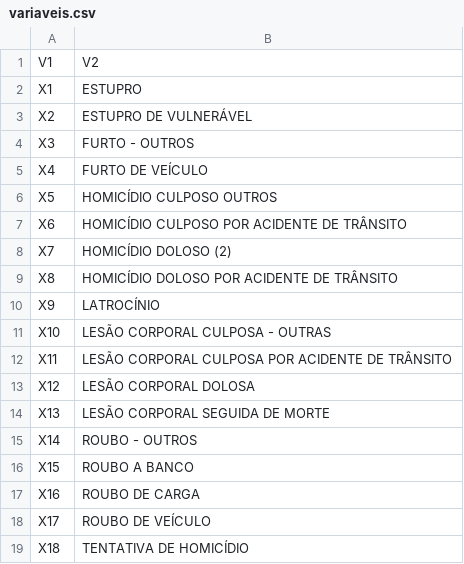
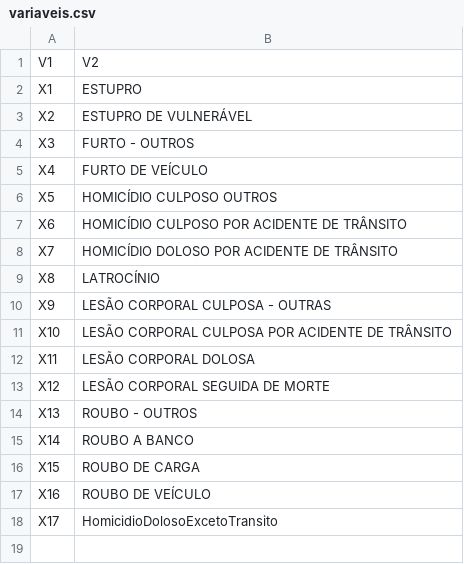
Before and after one commit to patriciacx/UnicSul, a CSV file: variaveis.csv, drawn as a sheet.

```diff
--- a/variaveis.csv
+++ b/variaveis.csv
@@ -7,13 +7,12 @@
 "X6";"HOMICÍDIO CULPOSO POR ACIDENTE DE TRÂNSITO"
-"X7";"HOMICÍDIO DOLOSO (2)"
-"X8";"HOMICÍDIO DOLOSO POR ACIDENTE DE TRÂNSITO"
-"X9";"LATROCÍNIO"
-"X10";"LESÃO CORPORAL CULPOSA - OUTRAS"
-"X11";"LESÃO CORPORAL CULPOSA POR ACIDENTE DE TRÂNSITO"
-"X12";"LESÃO CORPORAL DOLOSA"
-"X13";"LESÃO CORPORAL SEGUIDA DE MORTE"
-"X14";"ROUBO - OUTROS"
-"X15";"ROUBO A BANCO"
-"X16";"ROUBO DE CARGA"
-"X17";"ROUBO DE VEÍCULO"
-"X18";"TENTATIVA DE HOMICÍDIO"
+"X7";"HOMICÍDIO DOLOSO POR ACIDENTE DE TRÂNSITO"
+"X8";"LATROCÍNIO"
+"X9";"LESÃO CORPORAL CULPOSA - OUTRAS"
+"X10";"LESÃO CORPORAL CULPOSA POR ACIDENTE DE TRÂNSITO"
+"X11";"LESÃO CORPORAL DOLOSA"
+"X12";"LESÃO CORPORAL SEGUIDA DE MORTE"
+"X13";"ROUBO - OUTROS"
+"X14";"ROUBO A BANCO"
+"X15";"ROUBO DE CARGA"
+"X16";"ROUBO DE VEÍCULO"
+"X17";"HomicidioDolosoExcetoTransito"
```
Also changed, not shown: base_boletins_tcc.csv, 1 other file.
